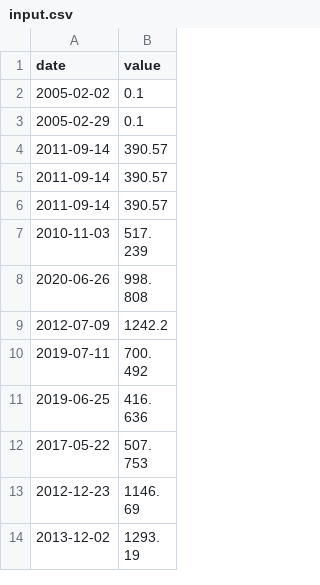
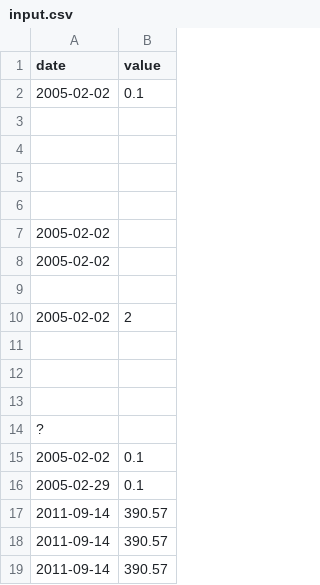
Before and after one commit to nuoxoxo/IRCIC, a CSV file: module9/ex00/assets/input.csv, drawn as a sheet; only a part is shown; the shorter side is filled out with more unchanged rows; the diff names each change by its address in the sheet, - before the commit and + after, or states it on an @@ line.

Commit message:
btc : deliberately vicious input

```diff
--- a/module9/ex00/assets/input.csv
+++ b/module9/ex00/assets/input.csv
+row 3: (empty)
+row 4: (empty)
+row 5: (empty)
+row 6: (empty)
+row 7: 2005-02-02
+row 8: 2005-02-02
+row 9: (empty)
+row 10: 2005-02-02 | 2
+row 11: (empty)
+row 12: (empty)
+row 13: (empty)
+row 14: ?
+row 15: 2005-02-02 | 0.1
```
Also changed, not shown: 1 other file.
